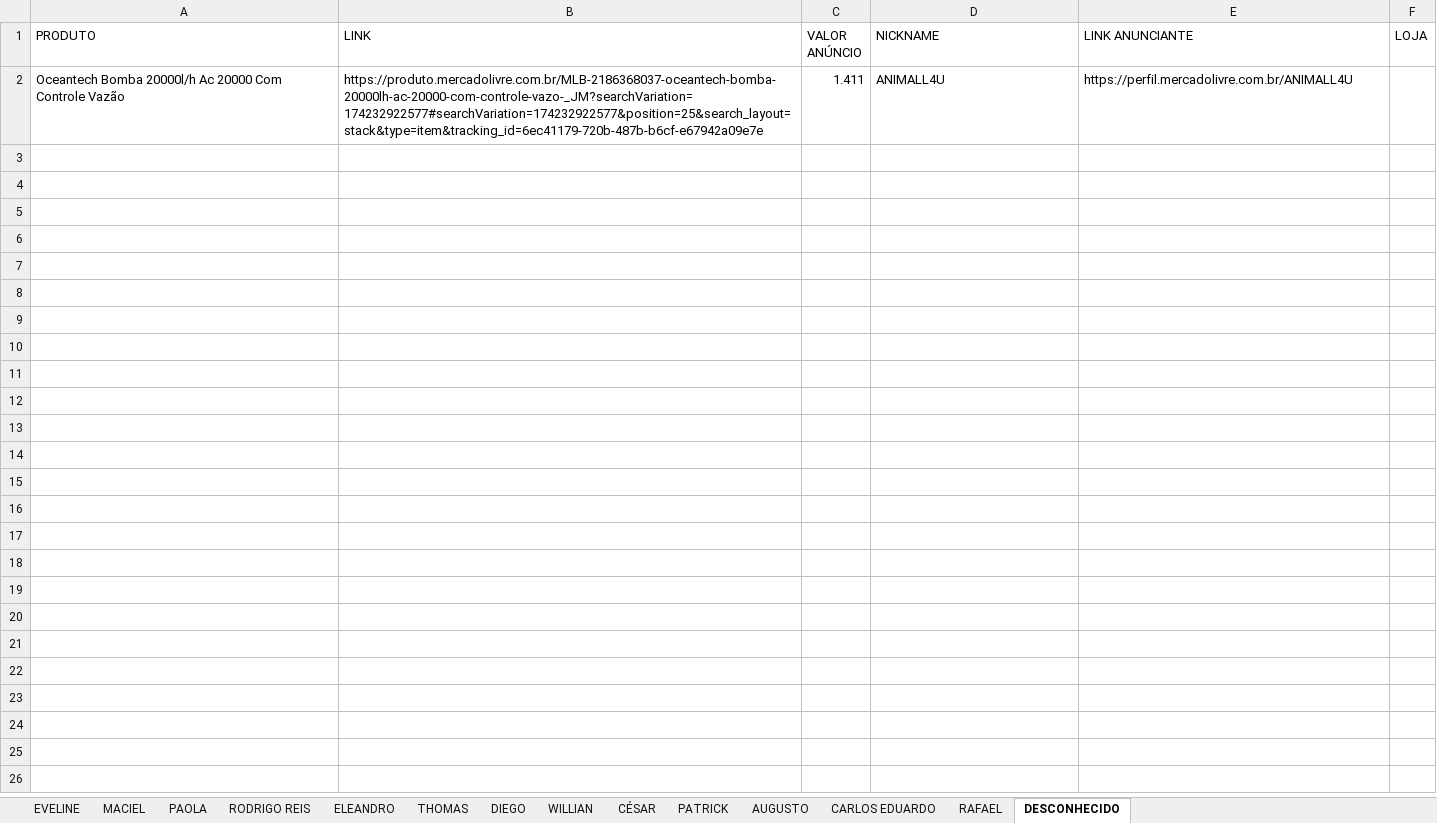
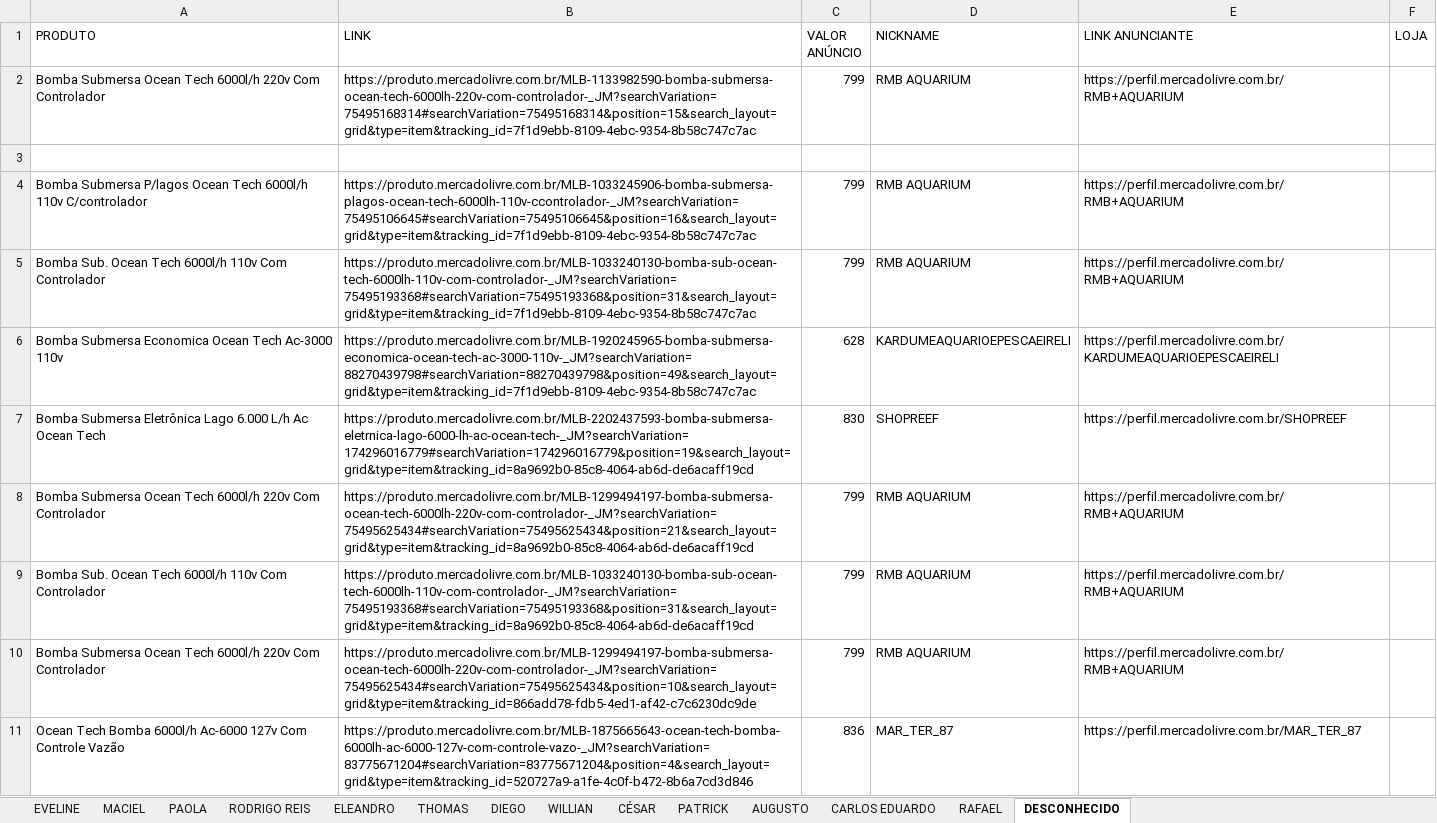
Before and after one commit to asschutz02/app-tropical-ml, an Excel workbook: tropical-ml.xlsx, sheet DESCONHECIDO, drawn as a sheet; values as stored, in another font and other column widths than the file's, no borders; addresses are those after the commit; the diff names each change by its address in the sheet, - before the commit and + after, or states it on an @@ line.

```diff
--- a/tropical-ml.xlsx (sheet DESCONHECIDO)
+++ b/tropical-ml.xlsx (sheet DESCONHECIDO)
+row 2: Bomba Submersa Ocean Tech 6000l/h 220v Com Controlador | https://produto.mercadolivre.com.br/MLB-1133982590-bomba-submersa-ocean-tech-6000lh-220v-com-controlador-_JM?searchVariation=75495168314#searchVariation=75495168314&position=15&search_layout=grid&type=item&tracking_id=7f1d9ebb-8109-4ebc-9354-8b58c747c7ac | 799 | RMB AQUARIUM | https://perfil.mercadolivre.com.br/RMB+AQUARIUM
-row 3: Oceantech Bomba 20000l/h Ac 20000 Com Controle Vazão | https://produto.mercadolivre.com.br/MLB-2186368037-oceantech-bomba-20000lh-ac-20000-com-controle-vazo-_JM?searchVariation=174232922577#searchVariation=174232922577&position=25&search_layout=stack&type=item&tracking_id=6ec41179-720b-487b-b6cf-e67942a09e7e | 1.411 | ANIMALL4U | https://perfil.mercadolivre.com.br/ANIMALL4U
+row 3: (empty)
+row 4: Bomba Submersa P/lagos Ocean Tech 6000l/h 110v C/controlador | https://produto.mercadolivre.com.br/MLB-1033245906-bomba-submersa-plagos-ocean-tech-6000lh-110v-ccontrolador-_JM?searchVariation=75495106645#searchVariation=75495106645&position=16&search_layout=grid&type=item&tracking_id=7f1d9ebb-8109-4ebc-9354-8b58c747c7ac | 799 | RMB AQUARIUM | https://perfil.mercadolivre.com.br/RMB+AQUARIUM
+row 5: Bomba Sub. Ocean Tech 6000l/h 110v Com Controlador | https://produto.mercadolivre.com.br/MLB-1033240130-bomba-sub-ocean-tech-6000lh-110v-com-controlador-_JM?searchVariation=75495193368#searchVariation=75495193368&position=31&search_layout=grid&type=item&tracking_id=7f1d9ebb-8109-4ebc-9354-8b58c747c7ac | 799 | RMB AQUARIUM | https://perfil.mercadolivre.com.br/RMB+AQUARIUM
+row 6: Bomba Submersa Economica Ocean Tech Ac-3000 110v | https://produto.mercadolivre.com.br/MLB-1920245965-bomba-submersa-economica-ocean-tech-ac-3000-110v-_JM?searchVariation=88270439798#searchVariation=88270439798&position=49&search_layout=grid&type=item&tracking_id=7f1d9ebb-8109-4ebc-9354-8b58c747c7ac | 628 | KARDUMEAQUARIOEPESCAEIRELI | https://perfil.mercadolivre.com.br/KARDUMEAQUARIOEPESCAEIRELI
+row 7: Bomba Submersa Eletrônica Lago 6.000 L/h Ac Ocean Tech | https://produto.mercadolivre.com.br/MLB-2202437593-bomba-submersa-eletrnica-lago-6000-lh-ac-ocean-tech-_JM?searchVariation=174296016779#searchVariation=174296016779&position=19&search_layout=grid&type=item&tracking_id=8a9692b0-85c8-4064-ab6d-de6acaff19cd | 830 | SHOPREEF | https://perfil.mercadolivre.com.br/SHOPREEF
+row 8: Bomba Submersa Ocean Tech 6000l/h 220v Com Controlador | https://produto.mercadolivre.com.br/MLB-1299494197-bomba-submersa-ocean-tech-6000lh-220v-com-controlador-_JM?searchVariation=75495625434#searchVariation=75495625434&position=21&search_layout=grid&type=item&tracking_id=8a9692b0-85c8-4064-ab6d-de6acaff19cd | 799 | RMB AQUARIUM | https://perfil.mercadolivre.com.br/RMB+AQUARIUM
+row 9: Bomba Sub. Ocean Tech 6000l/h 110v Com Controlador | https://produto.mercadolivre.com.br/MLB-1033240130-bomba-sub-ocean-tech-6000lh-110v-com-controlador-_JM?searchVariation=75495193368#searchVariation=75495193368&position=31&search_layout=grid&type=item&tracking_id=8a9692b0-85c8-4064-ab6d-de6acaff19cd | 799 | RMB AQUARIUM | https://perfil.mercadolivre.com.br/RMB+AQUARIUM
+row 10: Bomba Submersa Ocean Tech 6000l/h 220v Com Controlador | https://produto.mercadolivre.com.br/MLB-1299494197-bomba-submersa-ocean-tech-6000lh-220v-com-controlador-_JM?searchVariation=75495625434#searchVariation=75495625434&position=10&search_layout=grid&type=item&tracking_id=866add78-fdb5-4ed1-af42-c7c6230dc9de | 799 | RMB AQUARIUM | https://perfil.mercadolivre.com.br/RMB+AQUARIUM
+row 11: Ocean Tech Bomba 6000l/h Ac-6000 127v Com Controle Vazão | https://produto.mercadolivre.com.br/MLB-1875665643-ocean-tech-bomba-6000lh-ac-6000-127v-com-controle-vazo-_JM?searchVariation=83775671204#searchVariation=83775671204&position=4&search_layout=grid&type=item&tracking_id=520727a9-a1fe-4c0f-b472-8b6a7cd3d846 | 836 | MAR_TER_87 | https://perfil.mercadolivre.com.br/MAR_TER_87
```
Also changed, not shown: 8 other files.
